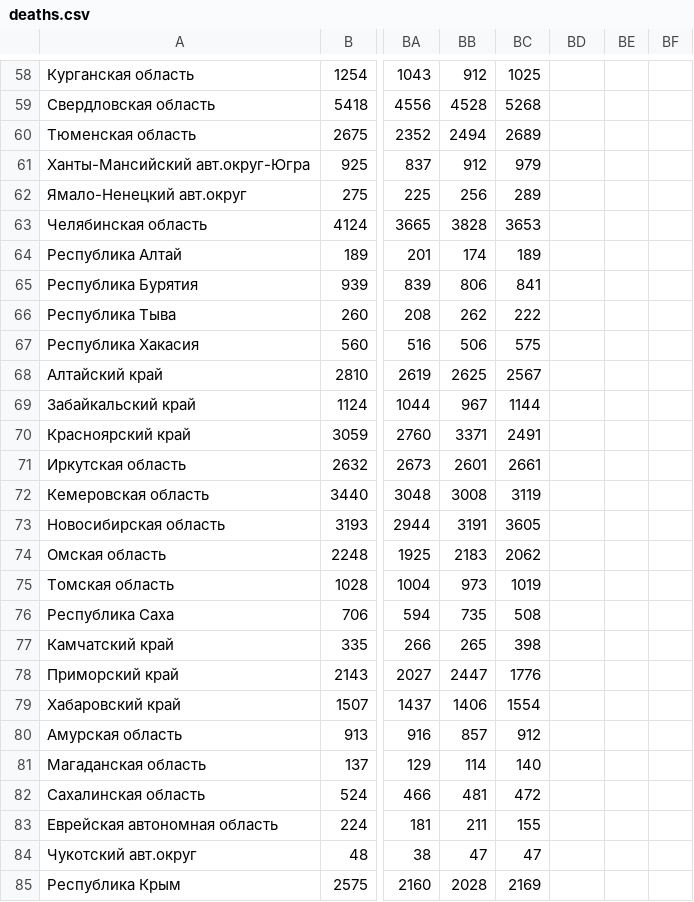
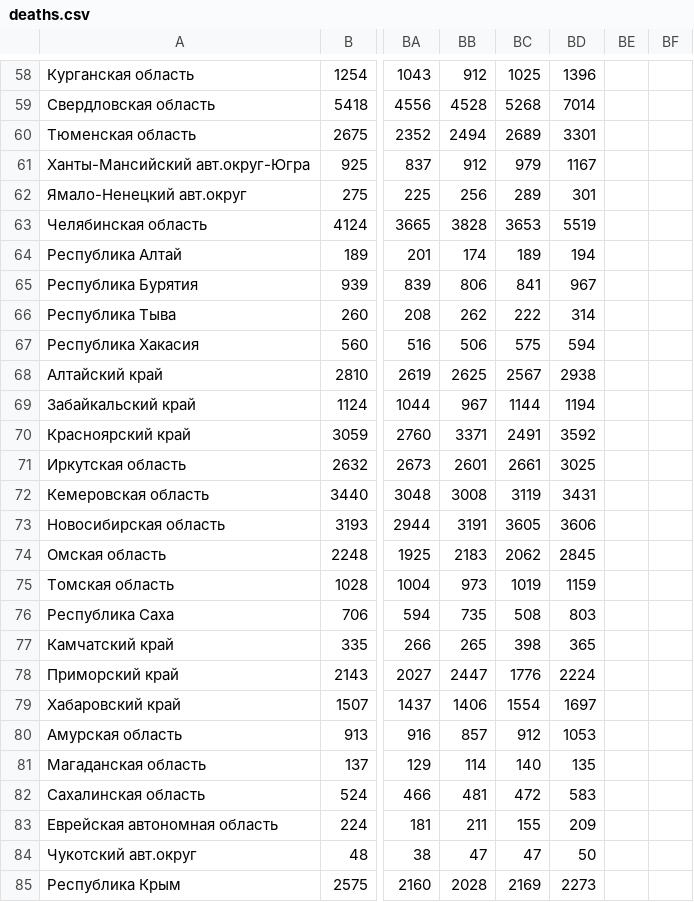
Before and after one commit to kalekseev/russia, a CSV file: covid19/data/deaths.csv, drawn as a sheet; only a part is shown, gaps mark what is left out; the diff covers the shown part only; the diff names each change by its address in the sheet, - before the commit and + after, or states it on an @@ line.

```diff
--- a/covid19/data/deaths.csv
+++ b/covid19/data/deaths.csv
-BD58: (empty)
+BD58: 1396
-BD59: (empty)
+BD59: 7014
-BD60: (empty)
+BD60: 3301
-BD61: (empty)
+BD61: 1167
-BD62: (empty)
+BD62: 301
-BD63: (empty)
+BD63: 5519
-BD64: (empty)
+BD64: 194
-BD65: (empty)
+BD65: 967
-BD66: (empty)
+BD66: 314
-BD67: (empty)
+BD67: 594
-BD68: (empty)
+BD68: 2938
-BD69: (empty)
+BD69: 1194
-BD70: (empty)
+BD70: 3592
-BD71: (empty)
+BD71: 3025
-BD72: (empty)
+BD72: 3431
-BD73: (empty)
+BD73: 3606
-BD74: (empty)
+BD74: 2845
-BD75: (empty)
+BD75: 1159
-BD76: (empty)
+BD76: 803
-BD77: (empty)
+BD77: 365
-BD78: (empty)
+BD78: 2224
-BD79: (empty)
+BD79: 1697
-BD80: (empty)
+BD80: 1053
-BD81: (empty)
+BD81: 135
-BD82: (empty)
+BD82: 583
-BD83: (empty)
+BD83: 209
-BD84: (empty)
+BD84: 50
-BD85: (empty)
+BD85: 2273
```
Also changed, not shown: 57 edited cells elsewhere in this file, covid19/data/deaths2.csv, 4 other files.
